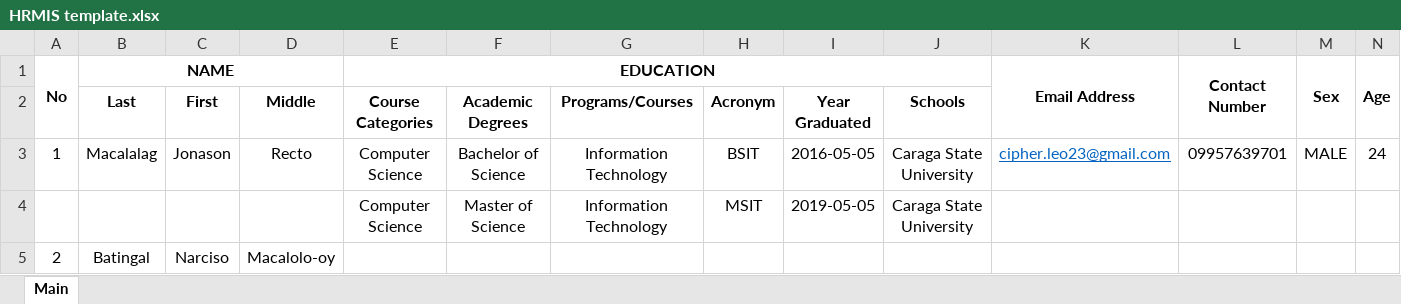
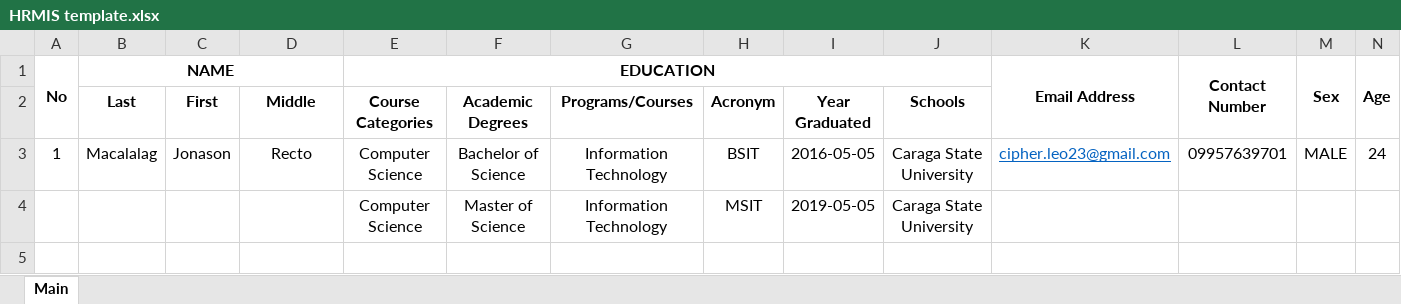
Before and after one commit to nmbatingal/myapplication, an Excel workbook: Excel/HRMIS template/HRMIS template.xlsx, sheet Main, drawn as a sheet; only a part is shown; values as stored, in another font and other column widths than the file's, no borders; rows hold the shown columns only; the diff names each change by its address in the sheet, - before the commit and + after, or states it on an @@ line.

Commit message:
Done with spreadsheet import to database.

```diff
--- a/Excel/HRMIS template/HRMIS template.xlsx (sheet Main)
+++ b/Excel/HRMIS template/HRMIS template.xlsx (sheet Main)
-row 5: 2 | Batingal | Narciso | Macalolo-oy
```
Also changed, not shown: 5 other files.
